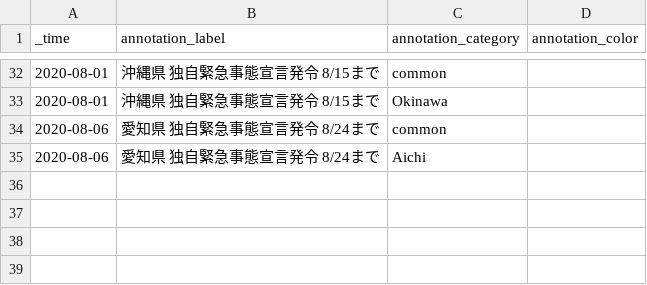
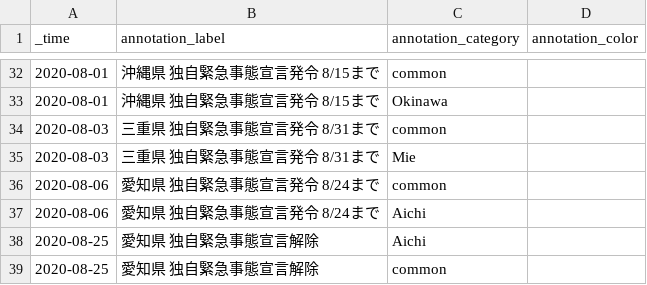
Before and after one commit to s-yamano/Splunk-COVID19-Japan, a CSV file: covid19-japan/lookups/covid19japan_events.csv, drawn as a sheet; only a part is shown, gaps mark what is left out; the diff names each change by its address in the sheet, - before the commit and + after, or states it on an @@ line.

```diff
--- a/covid19-japan/lookups/covid19japan_events.csv
+++ b/covid19-japan/lookups/covid19japan_events.csv
+row 34: 2020-08-03 | 三重県 独自緊急事態宣言発令 8/31まで | common
+row 35: 2020-08-03 | 三重県 独自緊急事態宣言発令 8/31まで | Mie
+row 38: 2020-08-25 | 愛知県 独自緊急事態宣言解除 | Aichi
+row 39: 2020-08-25 | 愛知県 独自緊急事態宣言解除 | common
```
Also changed, not shown: covid19-japan/lookups/covid19japan_nhk_47newpatients_data.csv, covid19-japan/lookups/covid19japan_nhk_47patients_data.csv, 6 other files.
